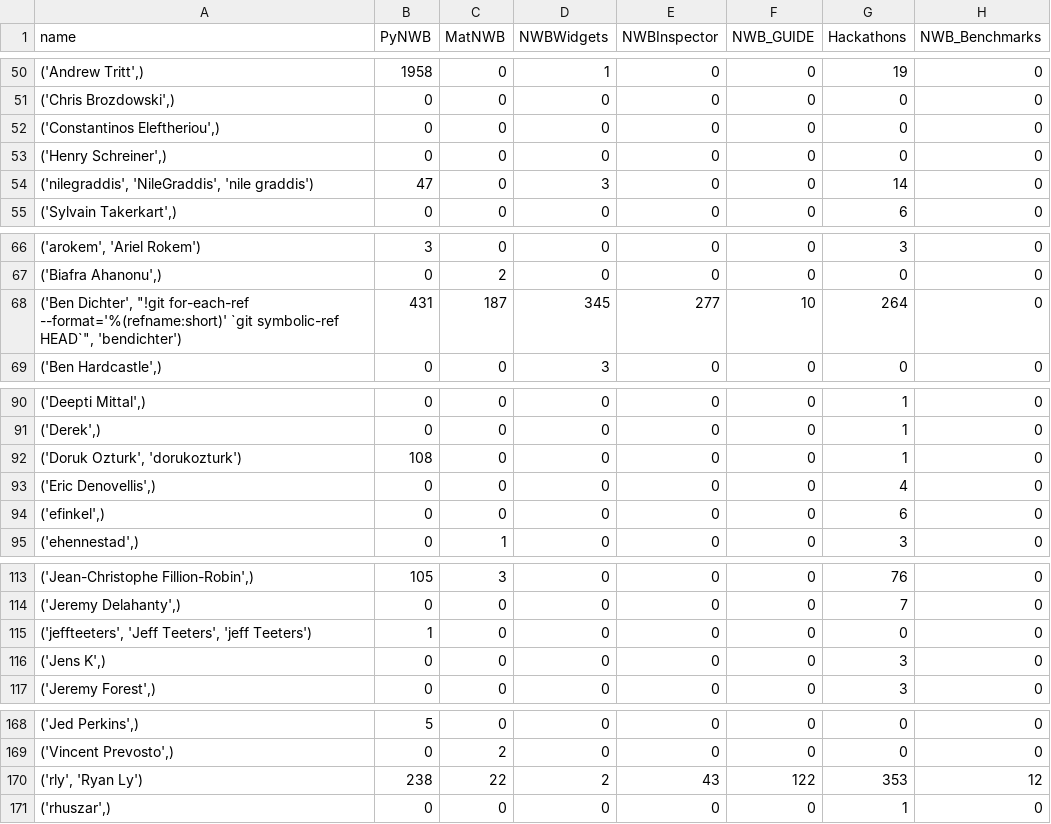
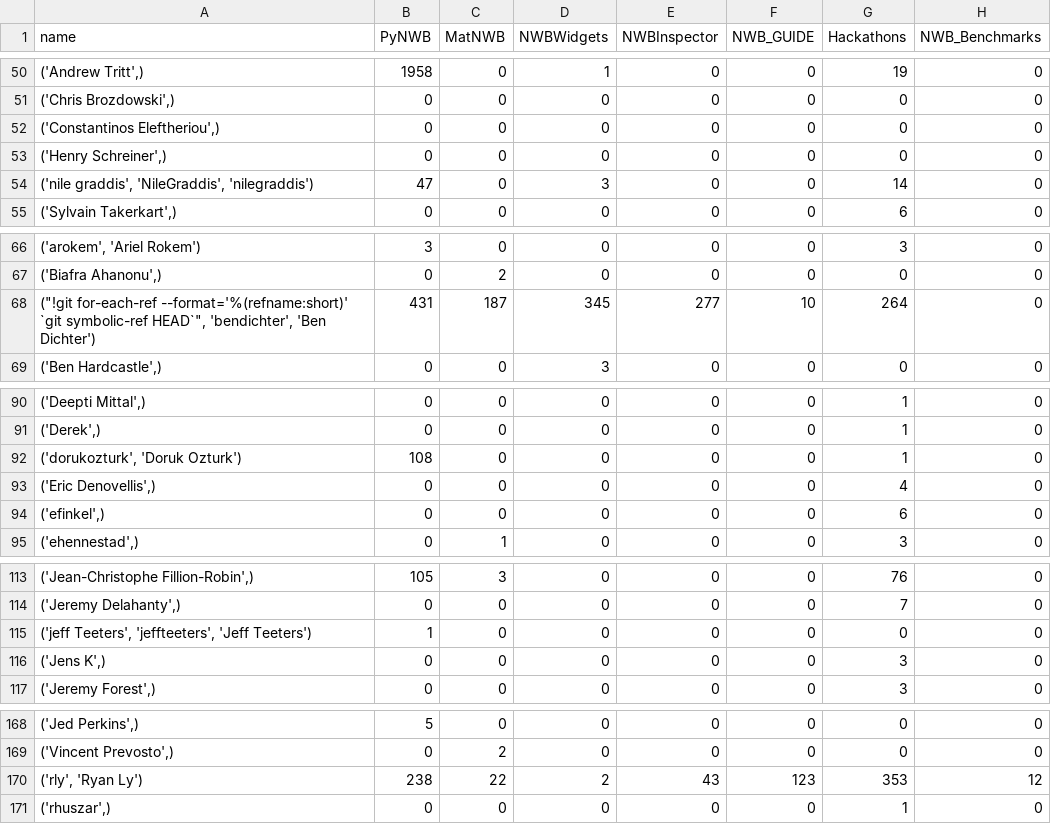
Before and after one commit to NeurodataWithoutBorders/nwb-project-analytics, a TSV file: data/contributors.tsv, drawn as a sheet; only a part is shown, gaps mark what is left out; the diff covers the shown part only; the diff names each change by its address in the sheet, - before the commit and + after, or states it on an @@ line.

```diff
--- a/data/contributors.tsv
+++ b/data/contributors.tsv
-A54 (name): ('nilegraddis', 'NileGraddis', 'nile graddis')
+A54 (name): ('nile graddis', 'NileGraddis', 'nilegraddis')
-A68 (name): ('Ben Dichter', "!git for-each-ref --format='%(refname:short)' `git symbolic-ref HEAD`", 'bendichter')
+A68 (name): ("!git for-each-ref --format='%(refname:short)' `git symbolic-ref HEAD`", 'bendichter', 'Ben Dichter')
-A92 (name): ('Doruk Ozturk', 'dorukozturk')
+A92 (name): ('dorukozturk', 'Doruk Ozturk')
-A115 (name): ('jeffteeters', 'Jeff Teeters', 'jeff Teeters')
+A115 (name): ('jeff Teeters', 'jeffteeters', 'Jeff Teeters')
-F170 (NWB_GUIDE): 122
+F170 (NWB_GUIDE): 123
```
Also changed, not shown: 9 edited cells elsewhere in this file, 2 other files.
